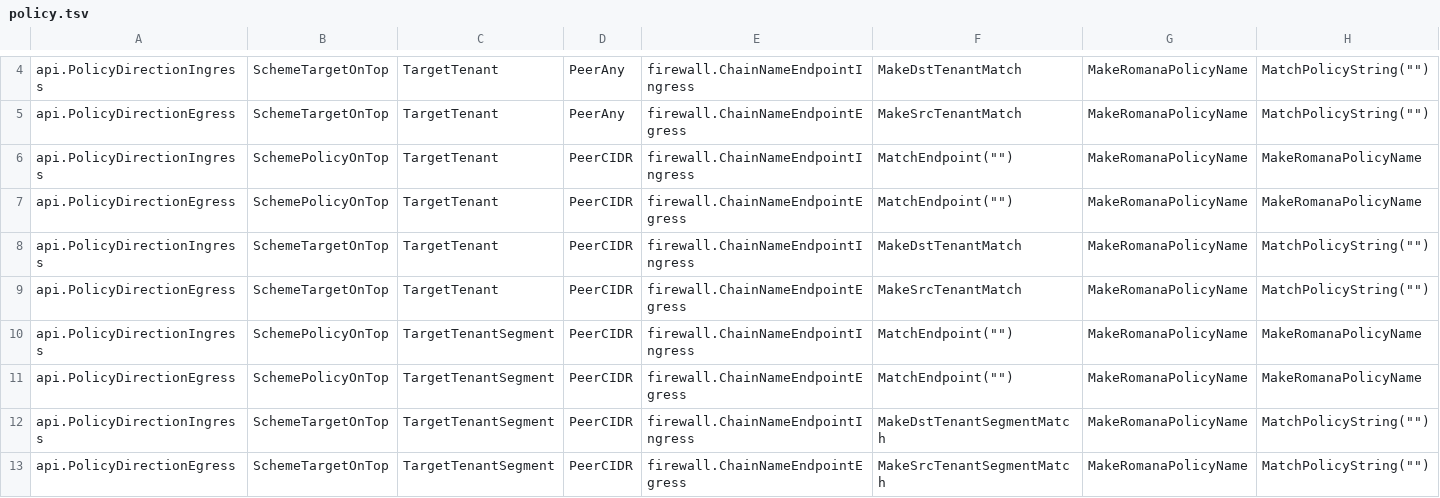
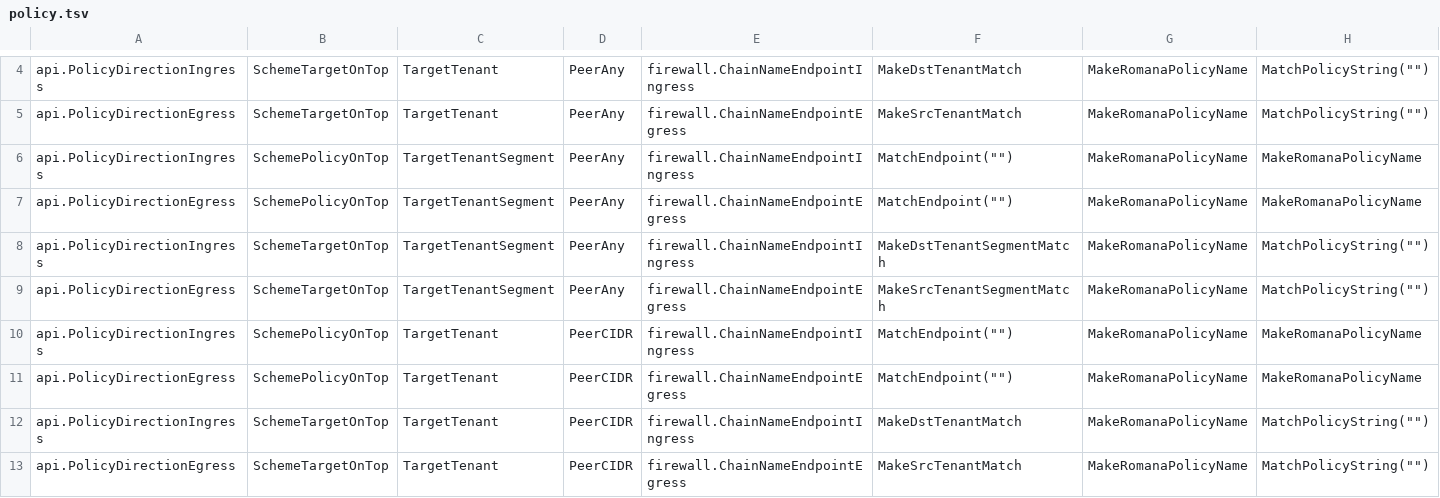
Before and after one commit to romana/core, a TSV file: pkg/policytools/data/policy.tsv, drawn as a sheet; only a part is shown, gaps mark what is left out; the shorter side is filled out with more unchanged rows; rows hold the shown columns only; the diff names each change by its address in the sheet, - before the commit and + after, or states it on an @@ line.

Commit message:
Support for policies with target Tenant+Segment and any source

```diff
--- a/pkg/policytools/data/policy.tsv
+++ b/pkg/policytools/data/policy.tsv
+row 6: api.PolicyDirectionIngress | SchemePolicyOnTop | TargetTenantSegment | PeerAny | firewall.ChainNameEndpointIngress | MatchEndpoint("") | MakeRomanaPolicyName | MakeRomanaPolicyName
+row 7: api.PolicyDirectionEgress | SchemePolicyOnTop | TargetTenantSegment | PeerAny | firewall.ChainNameEndpointEgress | MatchEndpoint("") | MakeRomanaPolicyName | MakeRomanaPolicyName
+row 8: api.PolicyDirectionIngress | SchemeTargetOnTop | TargetTenantSegment | PeerAny | firewall.ChainNameEndpointIngress | MakeDstTenantSegmentMatch | MakeRomanaPolicyName | MatchPolicyString("")
+row 9: api.PolicyDirectionEgress | SchemeTargetOnTop | TargetTenantSegment | PeerAny | firewall.ChainNameEndpointEgress | MakeSrcTenantSegmentMatch | MakeRomanaPolicyName | MatchPolicyString("")
```
Also changed, not shown: 1 other file.
